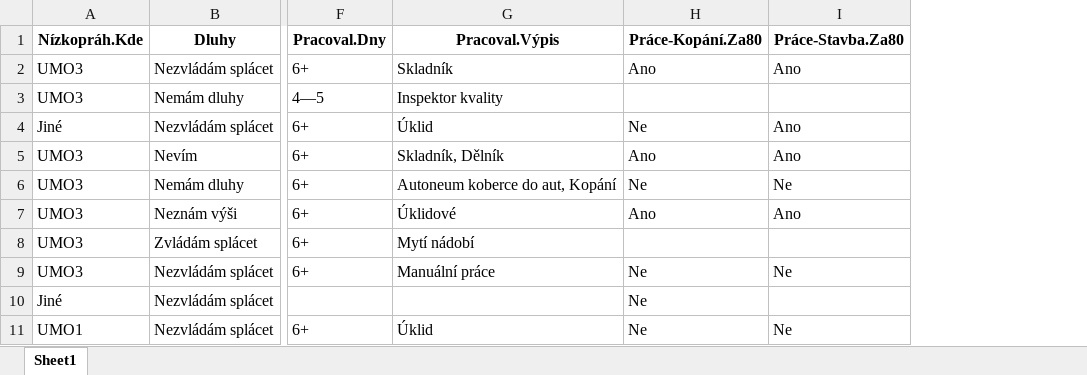
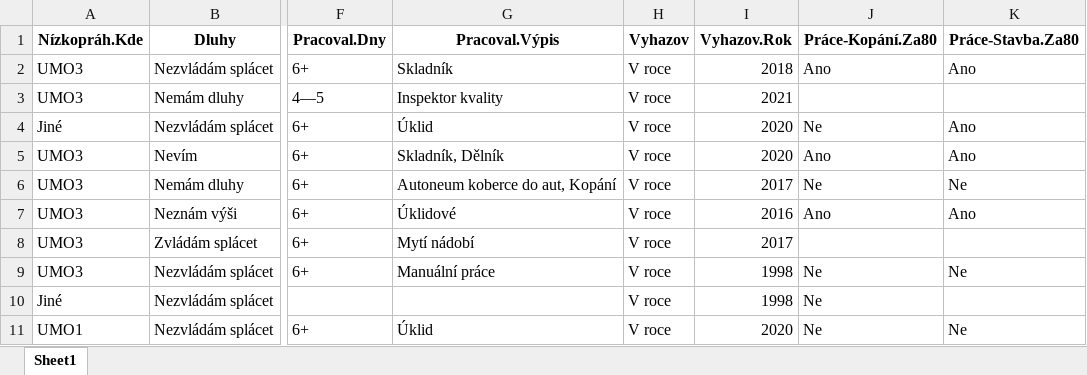
Before and after one commit to frantisek901/KSS-ASY2, an Excel workbook: dataC.xlsx, sheet Sheet1, drawn as a sheet; only a part is shown, gaps mark what is left out; values as stored, in another font and other column widths than the file's, no borders; the diff names each change by its address in the sheet, - before the commit and + after, or states it on an @@ line.

```diff
--- a/dataC.xlsx (sheet Sheet1)
+++ b/dataC.xlsx (sheet Sheet1)
+column H (Vyhazov), rows 2-11: all V roce
+column I (Vyhazov.Rok), rows 2-11: 2018 | 2021 | 2020 | 2020 | 2017 | 2016 | 2017 | 1998 | 1998 | 2020
```
Also changed, not shown: 3 other files.
